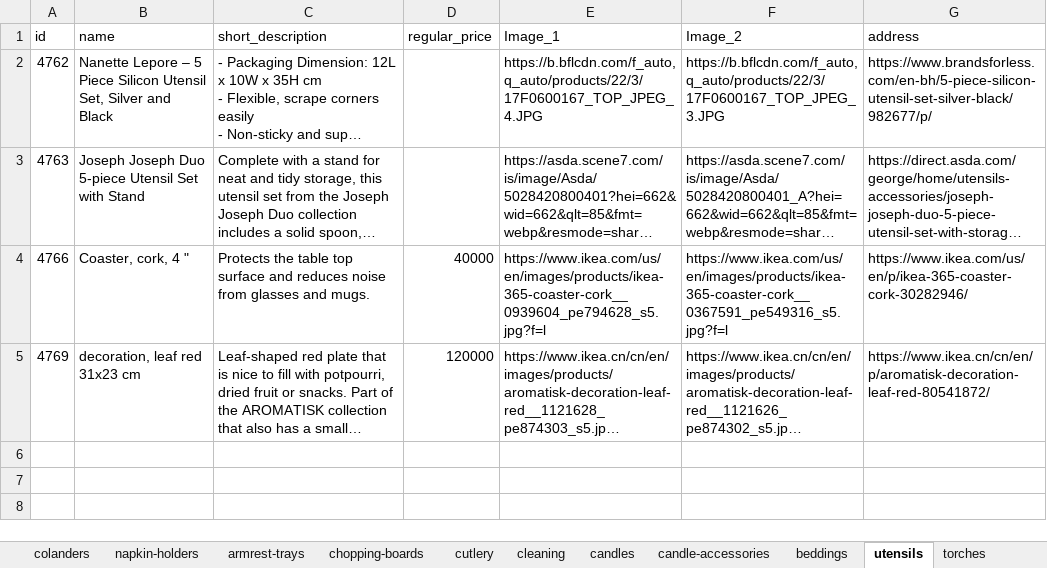
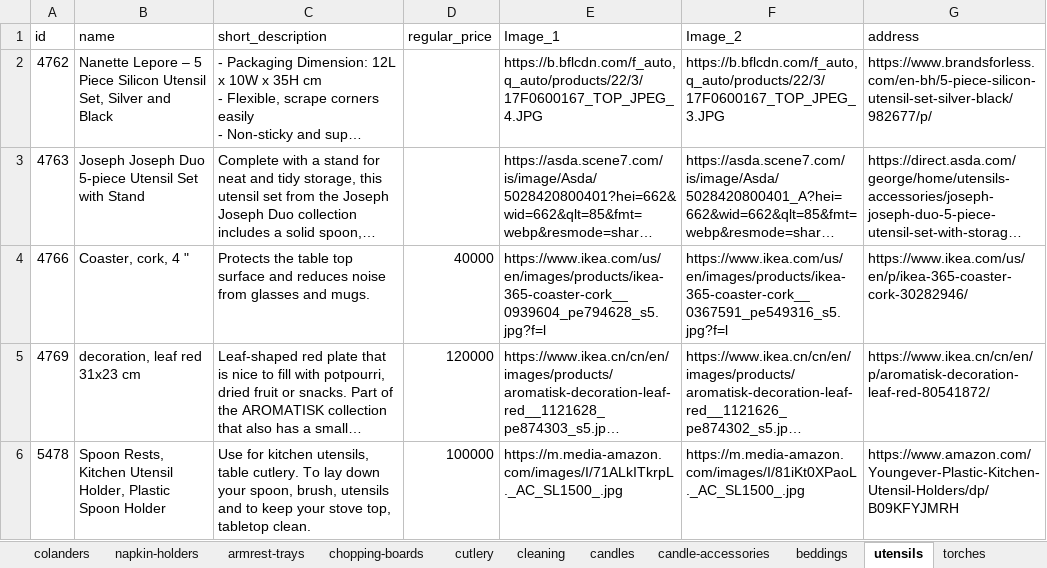
Before and after one commit to samuelitwaru/gquick-woocommmerce, an Excel workbook: sheets/household.xlsx, sheet utensils, drawn as a sheet; long unchanged cells end in …; values as stored, in another font and other column widths than the file's, no borders; the diff names each change by its address in the sheet, - before the commit and + after, or states it on an @@ line.

```diff
--- a/sheets/household.xlsx (sheet utensils)
+++ b/sheets/household.xlsx (sheet utensils)
+row 6: 5478 | Spoon Rests, Kitchen Utensil Holder, Plastic Spoon Holder | Use for kitchen utensils, table cutlery. To lay down your spoon, brush, utensils and to keep your stove top, tabletop clean. | 100000 | https://m.media-amazon.com/images/I/71ALkITkrpL._AC_SL1500_.jpg | https://m.media-amazon.com/images/I/81iKt0XPaoL._AC_SL1500_.jpg | https://www.amazon.com/Youngever-Plastic-Kitchen-Utensil-Holders/dp/B09KFYJMRH
```
Also changed, not shown: sheet other, sheet candle-accessories, sheet kitchen, sheet cleaning, other sheet tabs, sheets/christmas.xlsx, sheets/electronics.xlsx, 52 other files.
